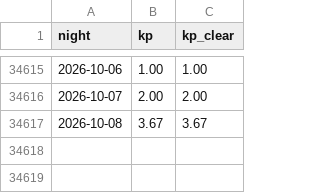
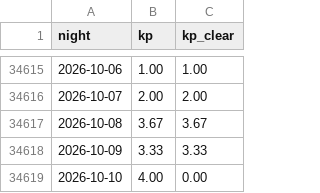
Before and after one commit to Theodore-Roosevelt-Presidential-Library/AuroraWatch, a CSV file: data/nights.csv, drawn as a sheet; only a part is shown, gaps mark what is left out; the diff names each change by its address in the sheet, - before the commit and + after, or states it on an @@ line.

```diff
--- a/data/nights.csv
+++ b/data/nights.csv
+row 34618: 2026-10-09 | 3.33 | 3.33
+row 34619: 2026-10-10 | 4.00 | 0.00
```
Also changed, not shown: 1 other file.
